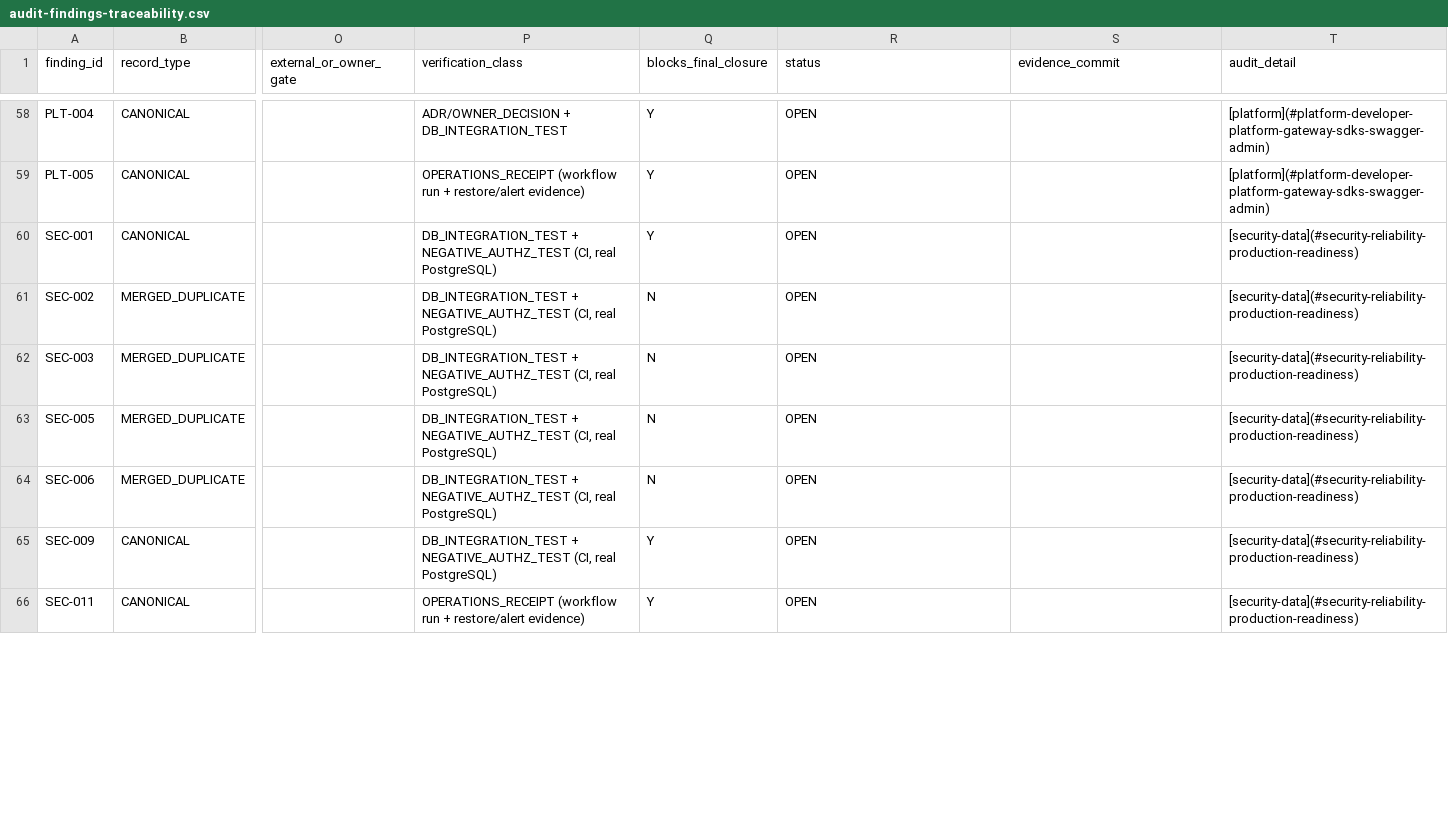
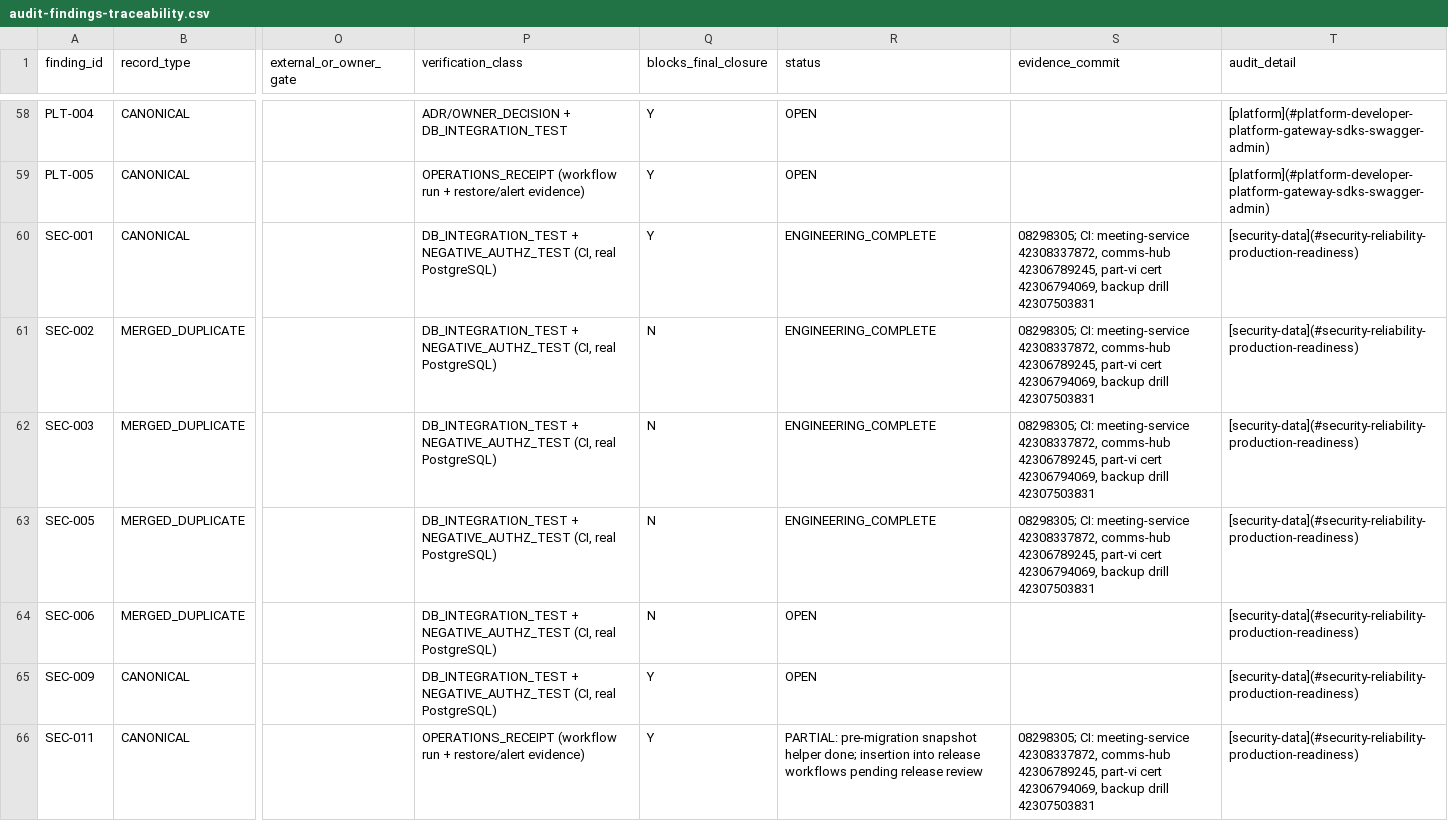
Before and after one commit to CosmicforgeHealthnet/cfmeet, a CSV file: docs/implementation/audit-findings-traceability.csv, drawn as a sheet; only a part is shown, gaps mark what is left out; the diff covers the shown part only; the diff names each change by its address in the sheet, - before the commit and + after, or states it on an @@ line.

```diff
--- a/docs/implementation/audit-findings-traceability.csv
+++ b/docs/implementation/audit-findings-traceability.csv
-R60:R63 (status): OPEN
+R60:R63 (status): ENGINEERING_COMPLETE
-S60:S63 (evidence_commit): (empty)
+S60:S63 (evidence_commit): 08298305; CI: meeting-service 42308337872, comms-hub 42306789245, part-vi cert 42306794069, backup drill 42307503831
-R66 (status): OPEN
+R66 (status): PARTIAL: pre-migration snapshot helper done; insertion into release workflows pending release review
-S66 (evidence_commit): (empty)
+S66 (evidence_commit): 08298305; CI: meeting-service 42308337872, comms-hub 42306789245, part-vi cert 42306794069, backup drill 42307503831
```
Also changed, not shown: 42 edited cells elsewhere in this file, 1 other file.
